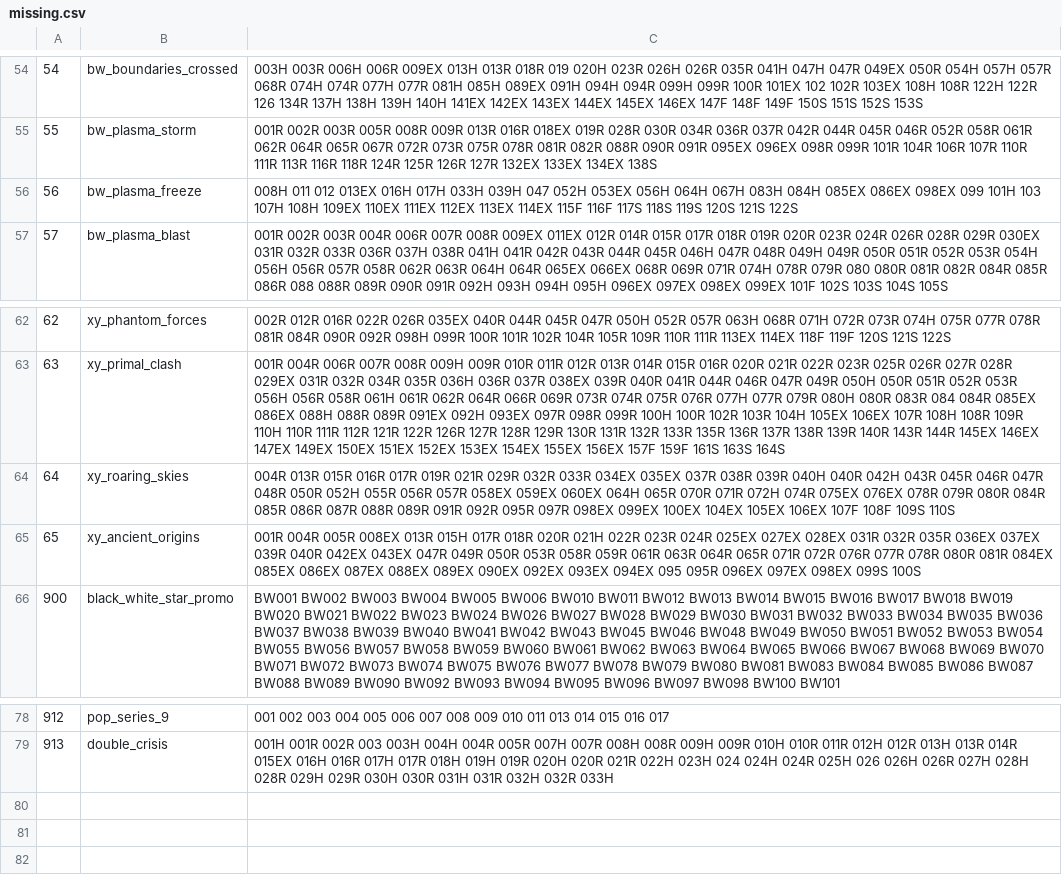
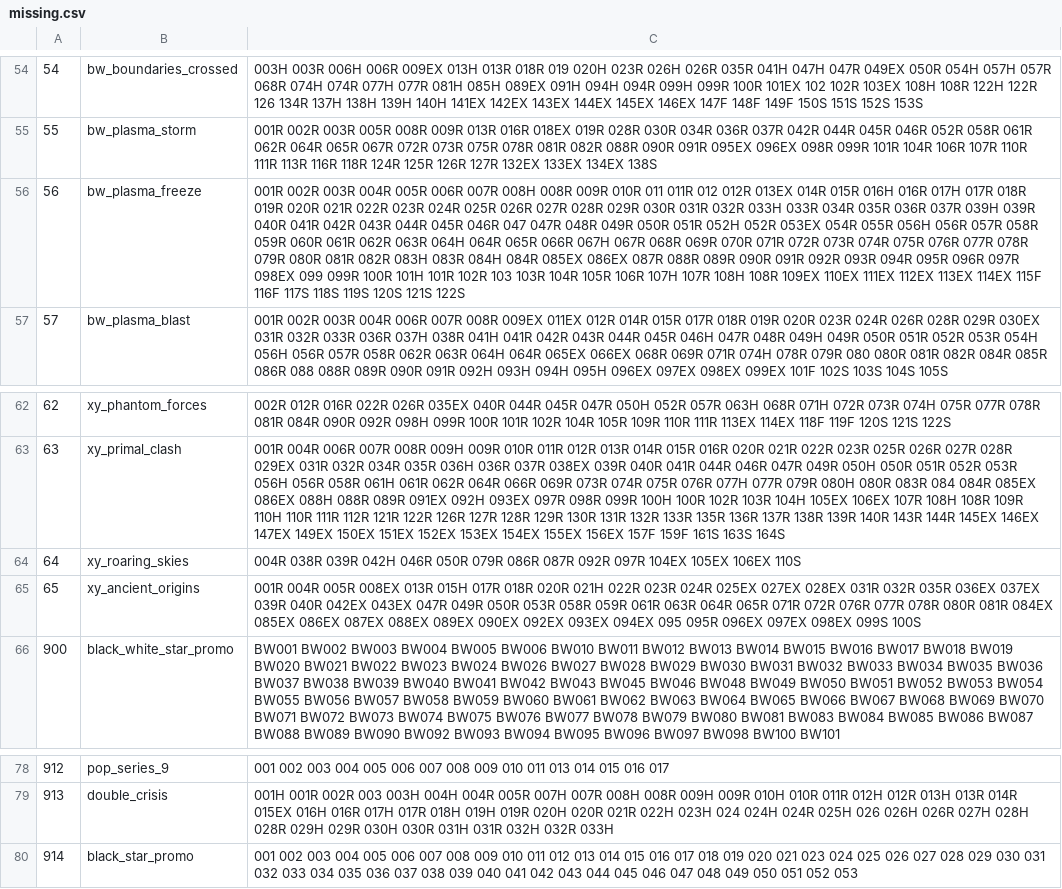
Before and after one commit to medined/ragnvald, a CSV file: missing.csv, drawn as a sheet; only a part is shown, gaps mark what is left out; the diff names each change by its address in the sheet, - before the commit and + after, or states it on an @@ line.

```diff
--- a/missing.csv
+++ b/missing.csv
-C56: 008H 011 012 013EX 016H 017H 033H 039H 047 052H 053EX 056H 064H 067H 083H 084H 085EX 086EX 098EX 099 101H 103 107H 108H 109EX 110EX…
+C56: 001R 002R 003R 004R 005R 006R 007R 008H 008R 009R 010R 011 011R 012 012R 013EX 014R 015R 016H 016R 017H 017R 018R 019R 020R 021R 022R 023R 024R 025R 026R 027R 028R 029R 030R 031R 032R 033H 033R 034R 035R 036R 037R 039H 039R 040R 041R 042R 043R 044R 045R 046R 047 047R 048R 049R 050R 051R 052H 052R 053EX 054R 055R 056H 056R 057R 058R 059R 060R 061R 062R 063R 064H 064R 065R 066R 067H 067R 068R 069R 070R 071R 072R 073R 074R 075R 076R 077R 078R 079R 080R 081R 082R 083H 083R 084H 084R 085EX 086EX 087R 088R 089R 090R 091R 092R 093R 094R 095R 096R 097R 098EX 099 099R 100R 101H 101R 102R 103 103R 104R 105R 106R 107H 107R 108H 108R 109EX 110EX…
-C64: 004R 013R 015R 016R 017R 019R 021R 029R 032R 033R 034EX 035EX 037R 038R 039R 040H 040R 042H 043R 045R 046R 047R 048R 050R 052H 055R 056R 057R 058EX 059EX 060EX 064H 065R 070R 071R 072H 074R 075EX 076EX 078R 079R 080R 084R 085R 086R 087R 088R 089R 091R 092R 095R 097R 098EX 099EX 100EX 104EX 105EX 106EX 107F 108F 109S 110S
+C64: 004R 038R 039R 042H 046R 050R 079R 086R 087R 092R 097R 104EX 105EX 106EX 110S
+row 80: 914 | black_star_promo | 001 002 003 004 005 006 007 008 009 010 011 012 013 014 015 016 017 018 019 020 021 023 024 025 026 027 028 029 030 031 032 033 034 035 036 037 038 039 040 041 042 043 044 045 046 047 048 049 050 051 052 053
```
Also changed, not shown: src/main/resources/sets.csv, 6 other files.
